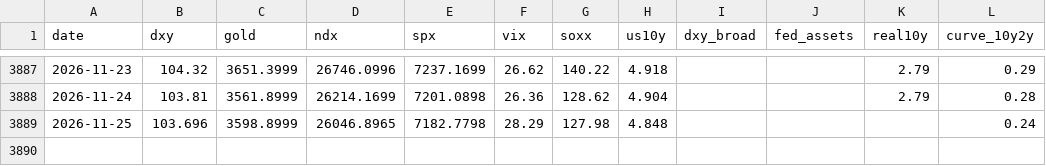
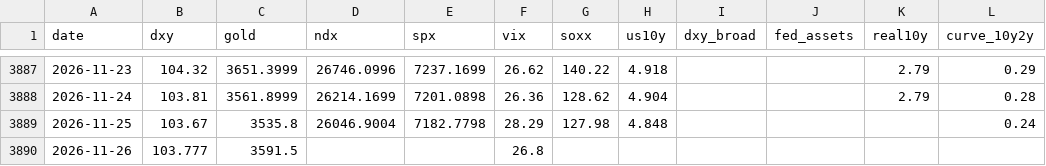
Before and after one commit to JeyzDFoo/bitcoin_predictor, a CSV file: python/market.csv, drawn as a sheet; only a part is shown, gaps mark what is left out.

```diff
--- a/python/market.csv
+++ b/python/market.csv
@@ -3888,2 +3888,3 @@ date,dxy,gold,ndx,spx,vix,soxx,us10y,dxy_broad,fed_assets,real10y,curve_10y2y
 2026-11-24,103.81,3561.8999,26214.1699,7201.0898,26.36,128.62,4.904,,,2.79,0.28
-2026-11-25,103.696,3598.8999,26046.8965,7182.7798,28.29,127.98,4.848,,,,0.24
+2026-11-25,103.67,3535.8,26046.9004,7182.7798,28.29,127.98,4.848,,,,0.24
+2026-11-26,103.777,3591.5,,,26.8,,,,,,
```
Also changed, not shown: python/live_log.csv.
